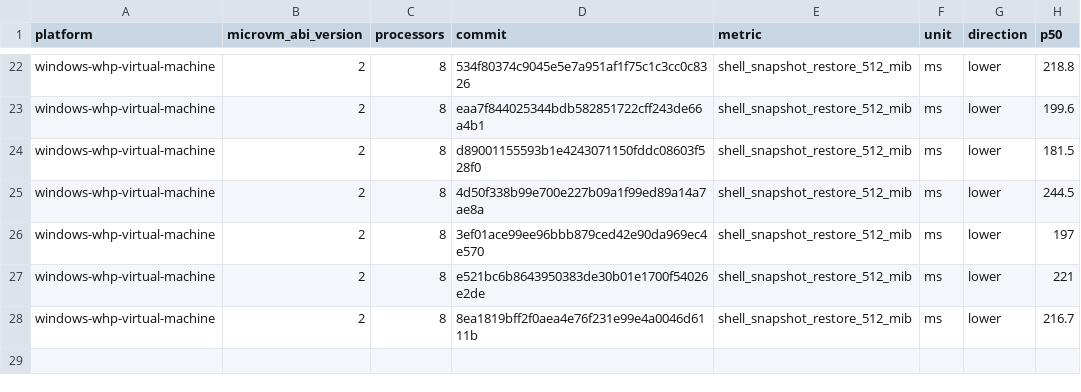
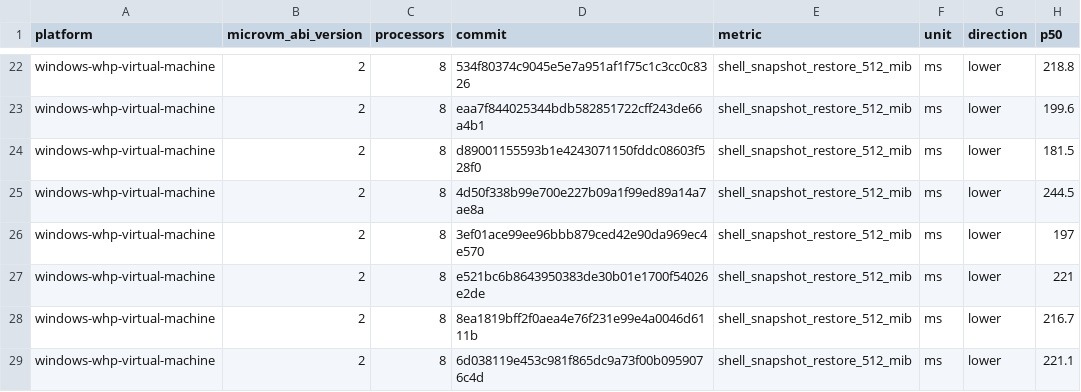
Before and after one commit to microsoft/nvx, a CSV file: data/windows-whp-virtual-machine-microvm-v2-8vcpu.csv, drawn as a sheet; only a part is shown, gaps mark what is left out.

```diff
--- a/data/windows-whp-virtual-machine-microvm-v2-8vcpu.csv
+++ b/data/windows-whp-virtual-machine-microvm-v2-8vcpu.csv
@@ -28 +28,2 @@ windows-whp-virtual-machine,2,8,e521bc6b8643950383de30b01e1700f54026e2de,shell_s
 windows-whp-virtual-machine,2,8,8ea1819bff2f0aea4e76f231e99e4a0046d6111b,shell_snapshot_restore_512_mib,ms,lower,216.7
+windows-whp-virtual-machine,2,8,6d038119e453c981f865dc9a73f00b0959076c4d,shell_snapshot_restore_512_mib,ms,lower,221.1
```
Also changed, not shown: data/linux-kvm-virtual-machine-microvm-v2-1vcpu.csv, data/linux-mshv-virtual-machine-microvm-v2-1vcpu.csv, 9 other files.
